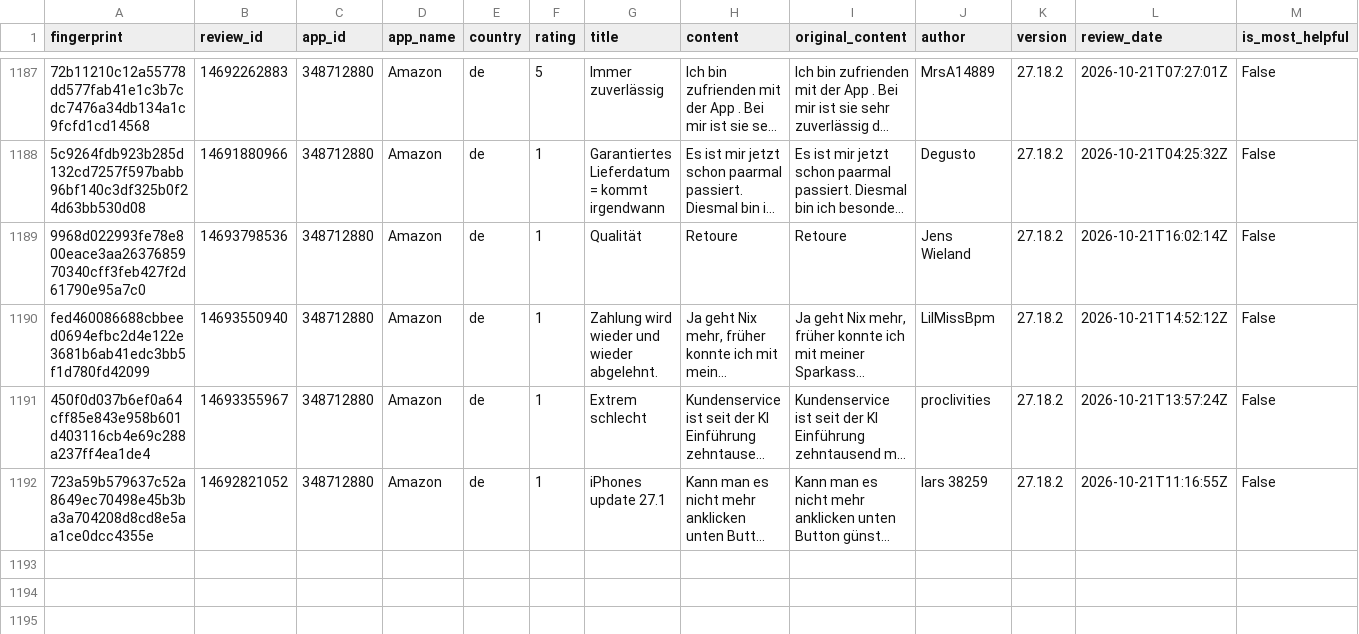
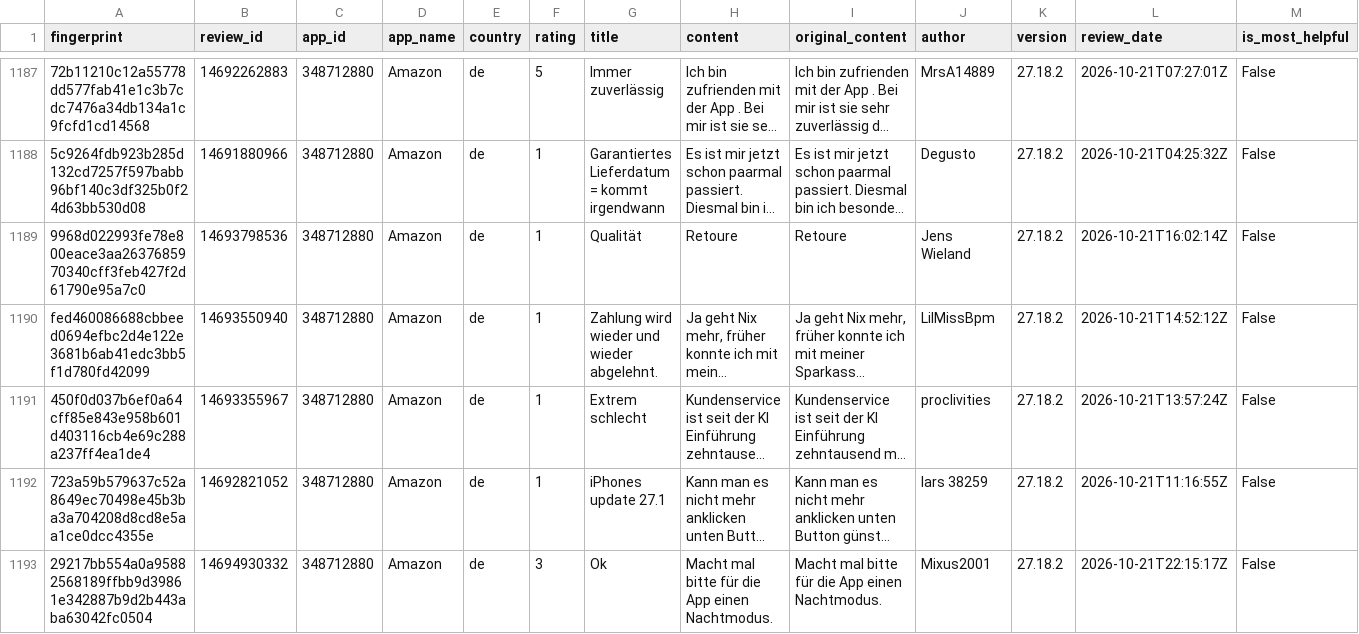
Before and after one commit to pickmiu/appstore-public-data, a CSV file: data/reviews_348712880_Amazon_de.csv, drawn as a sheet; only a part is shown, gaps mark what is left out; long unchanged cells end in …; rows hold the shown columns only; the diff names each change by its address in the sheet, - before the commit and + after, or states it on an @@ line.

```diff
--- a/data/reviews_348712880_Amazon_de.csv
+++ b/data/reviews_348712880_Amazon_de.csv
+row 1193: 29217bb554a0a95882568189ffbb9d39861e342887b9d2b443aba63042fc0504 | 14694930332 | 348712880 | Amazon | de | 3 | Ok | Macht mal bitte für die App einen Nachtmodus. | Macht mal bitte für die App einen Nachtmodus. | Mixus2001 | 27.18.2 | 2026-10-21T22:15:17Z | False
```
Also changed, not shown: data/reviews_6745274862_DealSeek_us_ca.csv, 10 other files.
